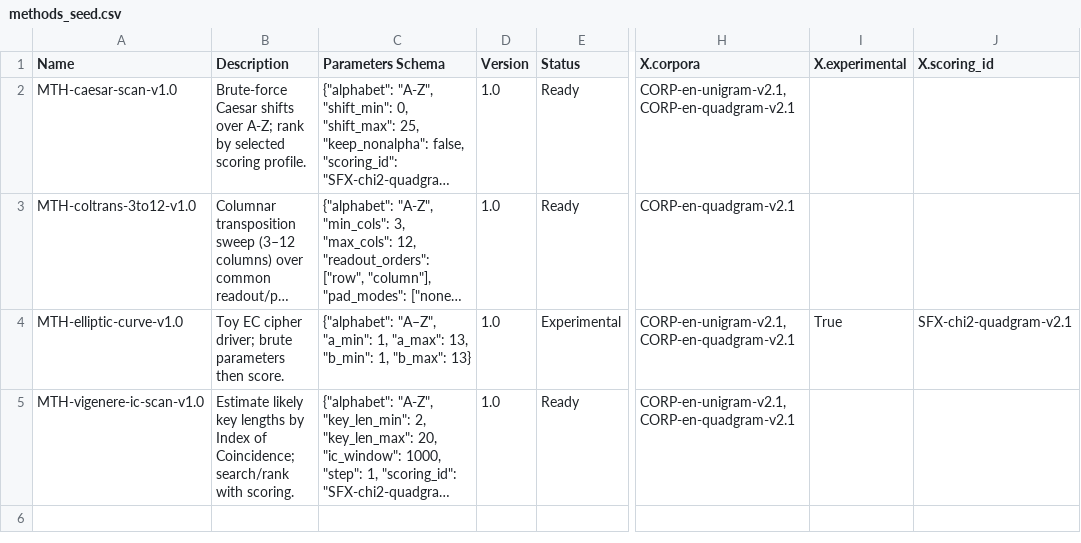
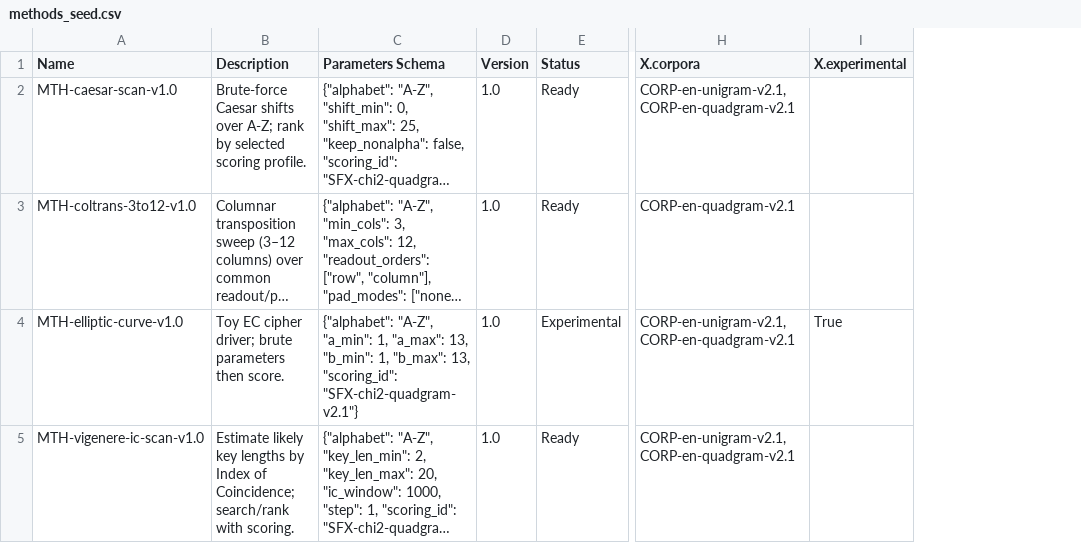
Before and after one commit to Sick-maker/psb-auto-etl, a CSV file: data/methods_seed.csv, drawn as a sheet; only a part is shown, gaps mark what is left out; long unchanged cells end in …; the diff names each change by its address in the sheet, - before the commit and + after, or states it on an @@ line.

```diff
--- a/data/methods_seed.csv
+++ b/data/methods_seed.csv
-column J (X.scoring_id), row 4: SFX-chi2-quadgram-v2.1
-C4 (Parameters Schema): {"alphabet": "A–Z", "a_min": 1, "a_max": 13, "b_min": 1, "b_max": 13}
+C4 (Parameters Schema): {"alphabet": "A-Z", "a_min": 1, "a_max": 13, "b_min": 1, "b_max": 13, "scoring_id": "SFX-chi2-quadgram-v2.1"}
```
